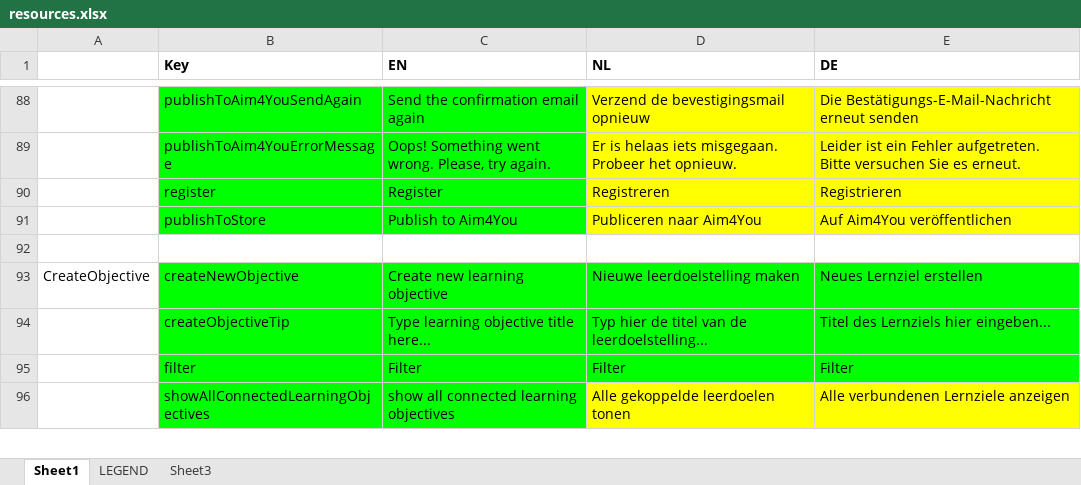
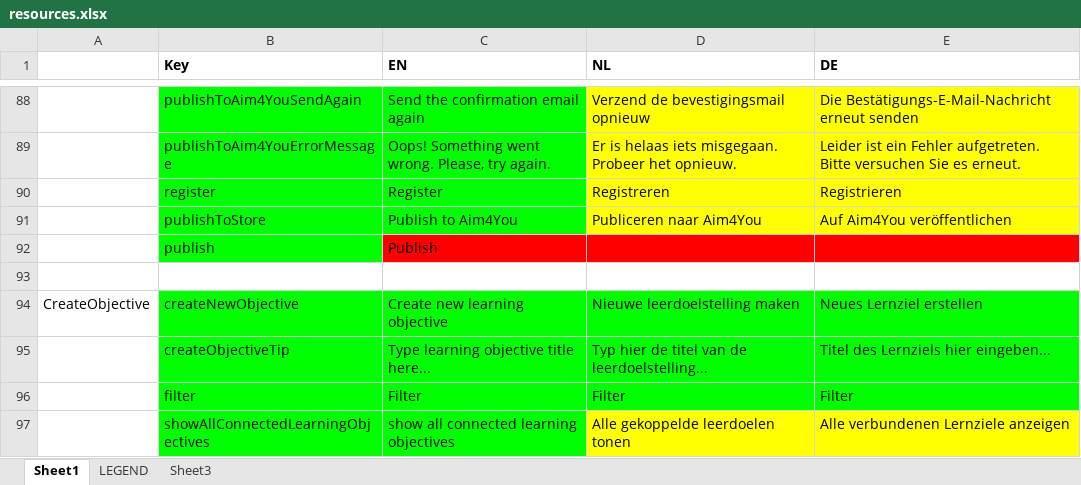
Before and after one commit to jaw4ik/assessment, an Excel workbook: sources/easygenerator.Web/App/localization/resources.xlsx, sheet Sheet1, drawn as a sheet; only a part is shown, gaps mark what is left out; values as stored, in another font and other column widths than the file's, no borders; the diff names each change by its address in the sheet, - before the commit and + after, or states it on an @@ line.

Commit message:
Update resources
Former-commit-id: 66e869593c2c8dc2182df8e8ad4a4a0514e23a1b

```diff
--- a/sources/easygenerator.Web/App/localization/resources.xlsx (sheet Sheet1)
+++ b/sources/easygenerator.Web/App/localization/resources.xlsx (sheet Sheet1)
+row 92:  | publish | Publish
```
Also changed, not shown: 1 other file.
